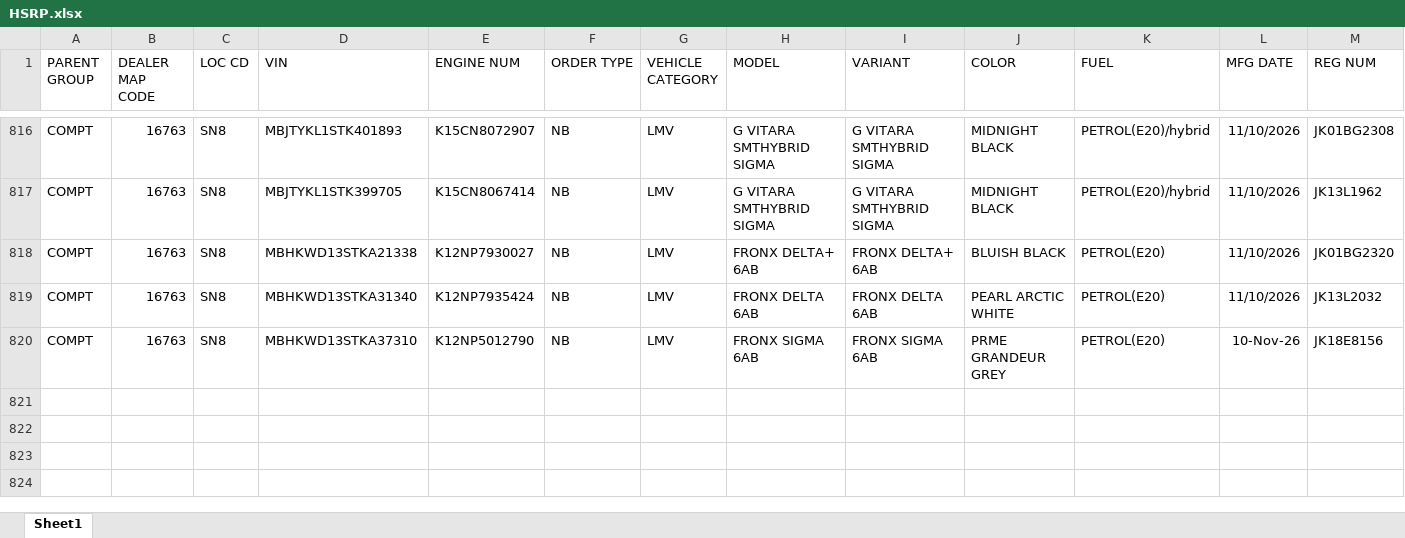
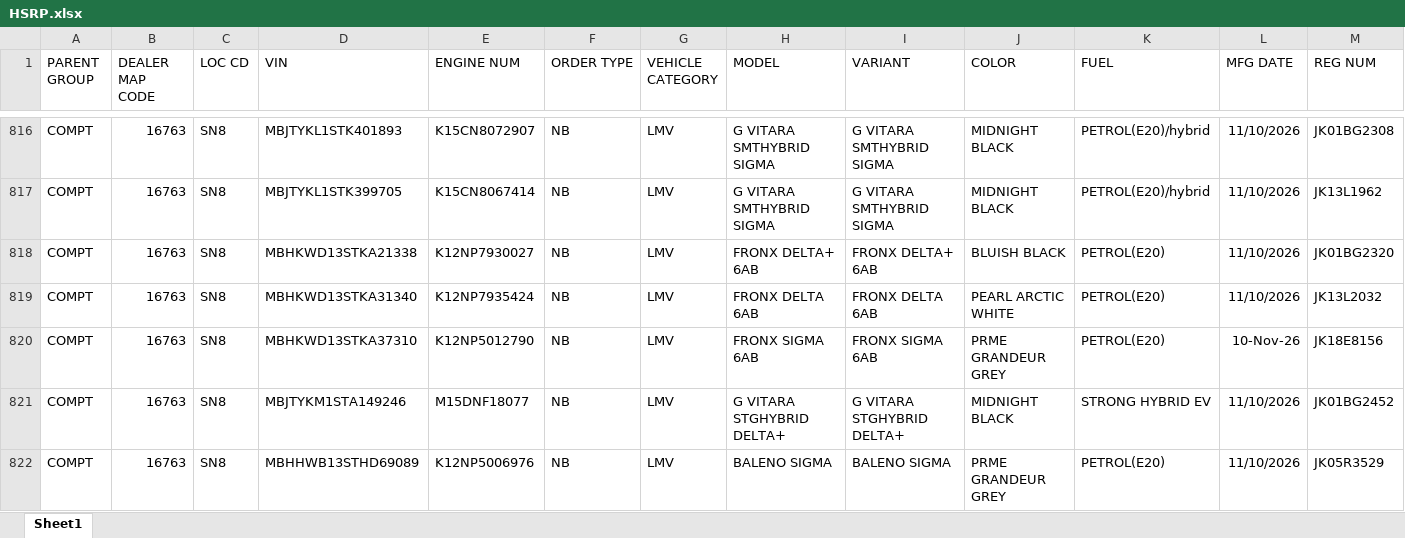
Before and after one commit to adilahmadsofi-ck/Documents, an Excel workbook: HSRP.xlsx, sheet Sheet1, drawn as a sheet; only a part is shown, gaps mark what is left out; values as stored, in another font and other column widths than the file's, no borders; conditional formats and table styles not drawn; rows hold the shown columns only; the diff names each change by its address in the sheet, - before the commit and + after, or states it on an @@ line.

```diff
--- a/HSRP.xlsx (sheet Sheet1)
+++ b/HSRP.xlsx (sheet Sheet1)
+row 821: COMPT | 16763 | SN8 | MBJTYKM1STA149246 | M15DNF18077 | NB | LMV | G VITARA STGHYBRID DELTA+ | G VITARA STGHYBRID DELTA+ | MIDNIGHT BLACK | STRONG HYBRID EV | 11/10/2026 | JK01BG2452
+row 822: COMPT | 16763 | SN8 | MBHHWB13STHD69089 | K12NP5006976 | NB | LMV | BALENO SIGMA | BALENO SIGMA | PRME GRANDEUR GREY | PETROL(E20) | 11/10/2026 | JK05R3529
```
Also changed, not shown: DealerRegistrations.xlsx, RTO AMOUNT CALCULATOR.xlsx, 2 other files.
